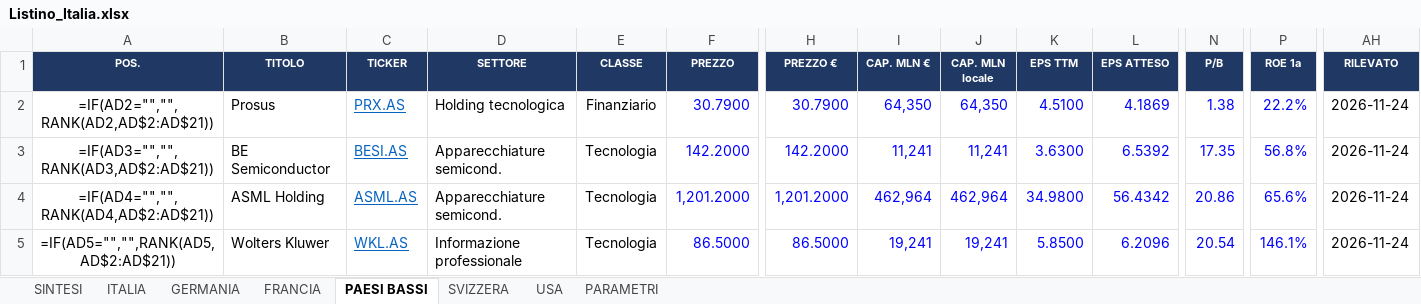
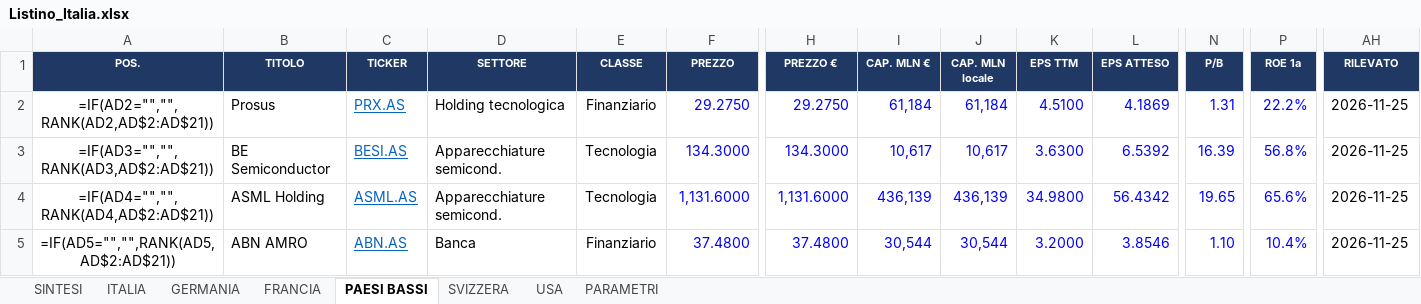
Before and after one commit to FPTechResearch/listino-dati, an Excel workbook: Listino_Italia.xlsx, sheet PAESI BASSI, drawn as a sheet; only a part is shown, gaps mark what is left out; values as stored, in another font and other column widths than the file's, no borders; formulas without a stored value are shown as written; conditional formats not drawn; the diff covers the shown part only; the diff names each change by its address in the sheet, - before the commit and + after, or states it on an @@ line.

```diff
--- a/Listino_Italia.xlsx (sheet PAESI BASSI)
+++ b/Listino_Italia.xlsx (sheet PAESI BASSI)
-F2 (PREZZO): 30.7900
+F2 (PREZZO): 29.2750
-H2 (PREZZO €): 30.7900
+H2 (PREZZO €): 29.2750
-I2 (CAP. MLN €): 64,350
+I2 (CAP. MLN €): 61,184
-J2 (CAP. MLN locale): 64,350
+J2 (CAP. MLN locale): 61,184
-N2 (P/B): 1.38
+N2 (P/B): 1.31
-AH2:AH5 (RILEVATO): 2026-11-24
+AH2:AH5 (RILEVATO): 2026-11-25
-F3 (PREZZO): 142.2000
+F3 (PREZZO): 134.3000
-H3 (PREZZO €): 142.2000
+H3 (PREZZO €): 134.3000
-I3 (CAP. MLN €): 11,241
+I3 (CAP. MLN €): 10,617
-J3 (CAP. MLN locale): 11,241
+J3 (CAP. MLN locale): 10,617
-N3 (P/B): 17.35
+N3 (P/B): 16.39
-F4 (PREZZO): 1,201.2000
+F4 (PREZZO): 1,131.6000
-H4 (PREZZO €): 1,201.2000
+H4 (PREZZO €): 1,131.6000
-I4 (CAP. MLN €): 462,964
+I4 (CAP. MLN €): 436,139
-J4 (CAP. MLN locale): 462,964
+J4 (CAP. MLN locale): 436,139
-N4 (P/B): 20.86
+N4 (P/B): 19.65
-B5 (TITOLO): Wolters Kluwer
+B5 (TITOLO): ABN AMRO
-C5 (TICKER): WKL.AS
+C5 (TICKER): ABN.AS
-D5 (SETTORE): Informazione professionale
+D5 (SETTORE): Banca
-E5 (CLASSE): Tecnologia
+E5 (CLASSE): Finanziario
-F5 (PREZZO): 86.5000
+F5 (PREZZO): 37.4800
-H5 (PREZZO €): 86.5000
+H5 (PREZZO €): 37.4800
-I5 (CAP. MLN €): 19,241
+I5 (CAP. MLN €): 30,544
-J5 (CAP. MLN locale): 19,241
+J5 (CAP. MLN locale): 30,544
-K5 (EPS TTM): 5.8500
+K5 (EPS TTM): 3.2000
-L5 (EPS ATTESO): 6.2096
+L5 (EPS ATTESO): 3.8546
-N5 (P/B): 20.54
+N5 (P/B): 1.10
-P5 (ROE 1a): 146.1%
+P5 (ROE 1a): 10.4%
```
Also changed, not shown: 123 edited cells elsewhere in this sheet, sheet USA, sheet ITALIA, sheet GERMANIA, sheet FRANCIA, sheet SVIZZERA, 3 other files.
